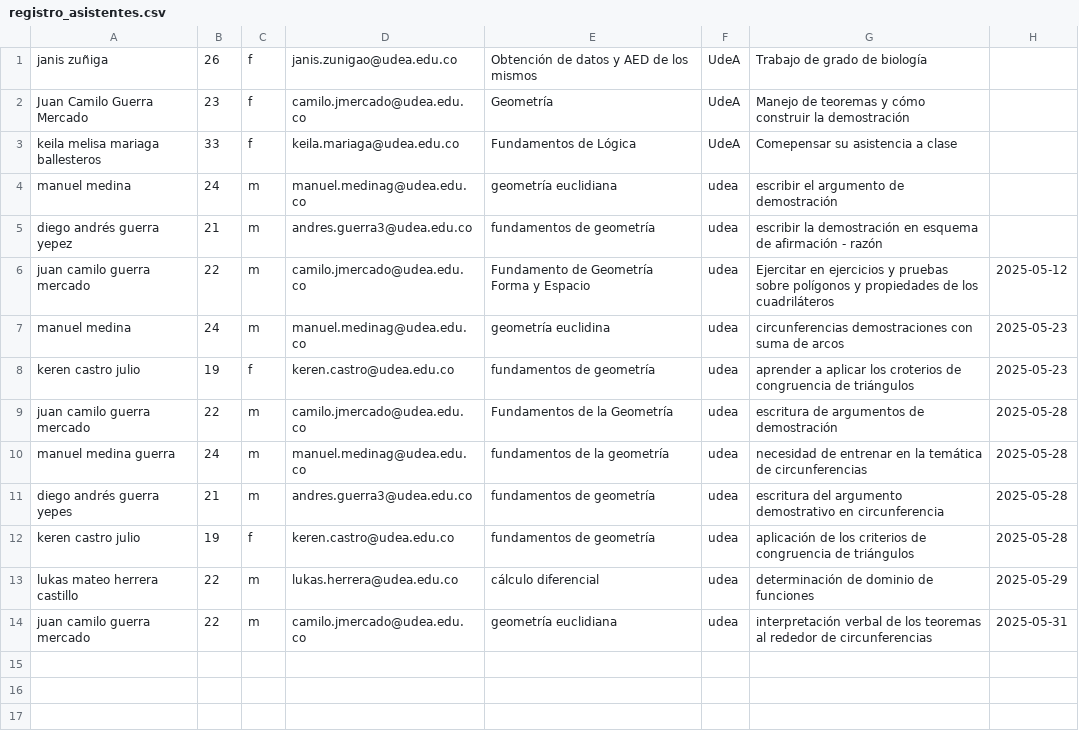
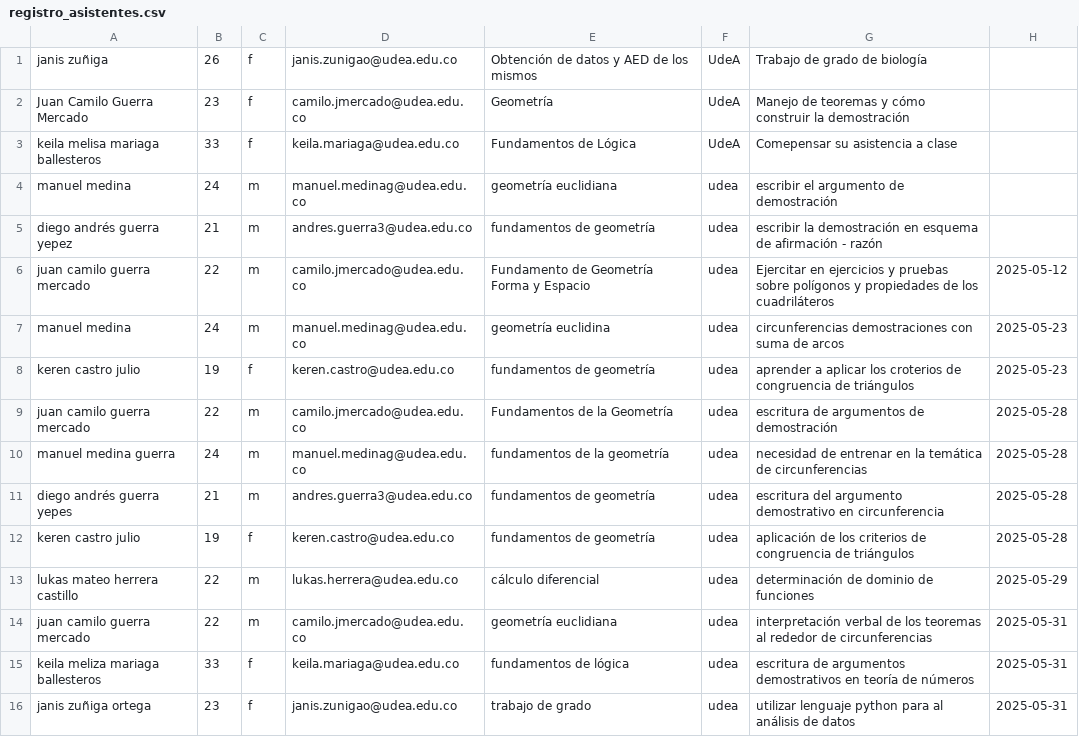
Before and after one commit to marco-canas/investigacion_en_asesoria, a CSV file: 2_secuencia_accion/3_Creacion_Comunidad_Aprendizaje/registro_asistentes.csv, drawn as a sheet; the diff names each change by its address in the sheet, - before the commit and + after, or states it on an @@ line.

Commit message:
registré a janis

```diff
--- a/2_secuencia_accion/3_Creacion_Comunidad_Aprendizaje/registro_asistentes.csv
+++ b/2_secuencia_accion/3_Creacion_Comunidad_Aprendizaje/registro_asistentes.csv
+row 15: keila meliza mariaga ballesteros | 33 | f | keila.mariaga@udea.edu.co | fundamentos de lógica | udea | escritura de argumentos demostrativos en teoría de números | 2025-05-31
+row 16: janis zuñiga ortega | 23 | f | janis.zunigao@udea.edu.co | trabajo de grado | udea | utilizar lenguaje python para al análisis de datos | 2025-05-31
```
Also changed, not shown: 1 other file.
